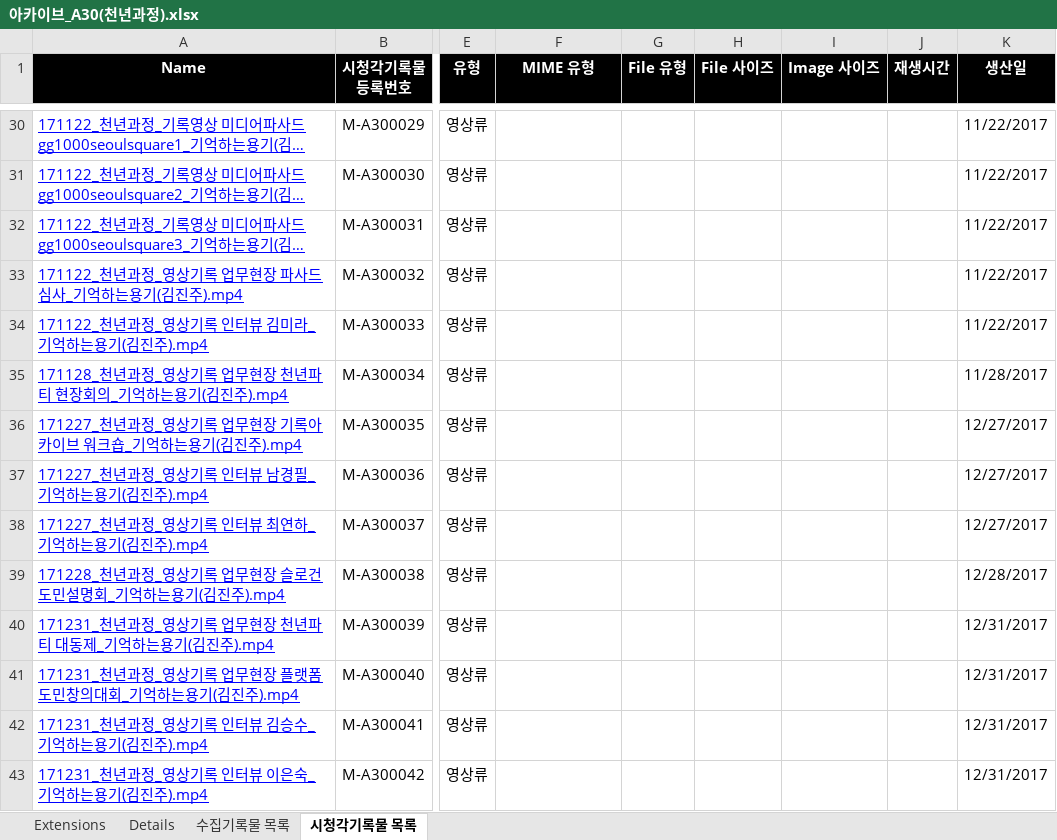
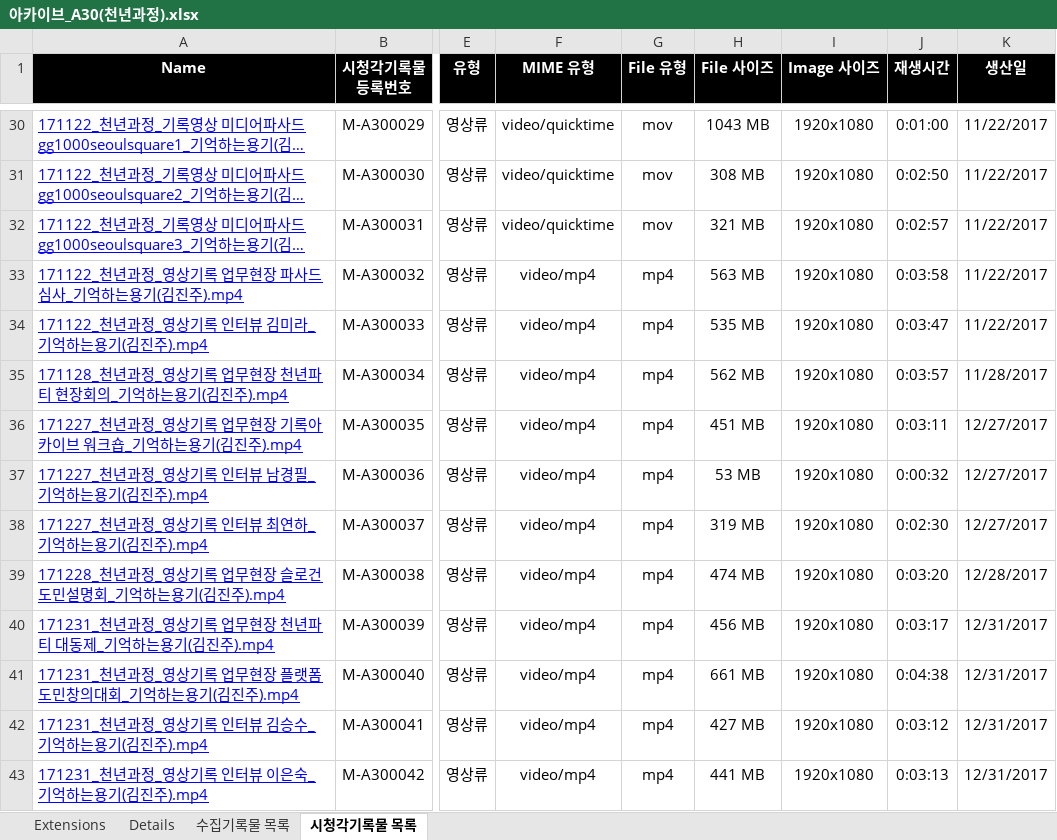
Before and after one commit to leeeeees/larchiveum, an Excel workbook: 아카이브_A30(천년과정).xlsx, sheet 시청각기록물 목록, drawn as a sheet; only a part is shown, gaps mark what is left out; long unchanged cells end in …; values as stored, in another font and other column widths than the file's, no borders; the diff covers the shown part only; the diff names each change by its address in the sheet, - before the commit and + after, or states it on an @@ line.

```diff
--- a/아카이브_A30(천년과정).xlsx (sheet 시청각기록물 목록)
+++ b/아카이브_A30(천년과정).xlsx (sheet 시청각기록물 목록)
-F30:F32 (MIME 유형): (empty)
+F30:F32 (MIME 유형): video/quicktime
-G30:G32 (File 유형): (empty)
+G30:G32 (File 유형): mov
-H30 (File 사이즈): (empty)
+H30 (File 사이즈): 1043 MB
-I30:I43 (Image 사이즈): (empty)
+I30:I43 (Image 사이즈): 1920x1080
-J30 (재생시간): (empty)
+J30 (재생시간): 0:01:00
-H31 (File 사이즈): (empty)
+H31 (File 사이즈): 308 MB
-J31 (재생시간): (empty)
+J31 (재생시간): 0:02:50
-H32 (File 사이즈): (empty)
+H32 (File 사이즈): 321 MB
-J32 (재생시간): (empty)
+J32 (재생시간): 0:02:57
-F33:F43 (MIME 유형): (empty)
+F33:F43 (MIME 유형): video/mp4
-G33:G43 (File 유형): (empty)
+G33:G43 (File 유형): mp4
-H33 (File 사이즈): (empty)
+H33 (File 사이즈): 563 MB
-J33 (재생시간): (empty)
+J33 (재생시간): 0:03:58
-H34 (File 사이즈): (empty)
+H34 (File 사이즈): 535 MB
-J34 (재생시간): (empty)
+J34 (재생시간): 0:03:47
-H35 (File 사이즈): (empty)
+H35 (File 사이즈): 562 MB
-J35 (재생시간): (empty)
+J35 (재생시간): 0:03:57
-H36 (File 사이즈): (empty)
+H36 (File 사이즈): 451 MB
-J36 (재생시간): (empty)
+J36 (재생시간): 0:03:11
-H37 (File 사이즈): (empty)
+H37 (File 사이즈): 53 MB
-J37 (재생시간): (empty)
+J37 (재생시간): 0:00:32
-H38 (File 사이즈): (empty)
+H38 (File 사이즈): 319 MB
-J38 (재생시간): (empty)
+J38 (재생시간): 0:02:30
-H39 (File 사이즈): (empty)
+H39 (File 사이즈): 474 MB
-J39 (재생시간): (empty)
+J39 (재생시간): 0:03:20
-H40 (File 사이즈): (empty)
+H40 (File 사이즈): 456 MB
-J40 (재생시간): (empty)
+J40 (재생시간): 0:03:17
-H41 (File 사이즈): (empty)
+H41 (File 사이즈): 661 MB
-J41 (재생시간): (empty)
+J41 (재생시간): 0:04:38
-H42 (File 사이즈): (empty)
+H42 (File 사이즈): 427 MB
-J42 (재생시간): (empty)
+J42 (재생시간): 0:03:12
-H43 (File 사이즈): (empty)
+H43 (File 사이즈): 441 MB
-J43 (재생시간): (empty)
+J43 (재생시간): 0:03:13
```
Also changed, not shown: 168 edited cells elsewhere in this sheet, 2 other files.
